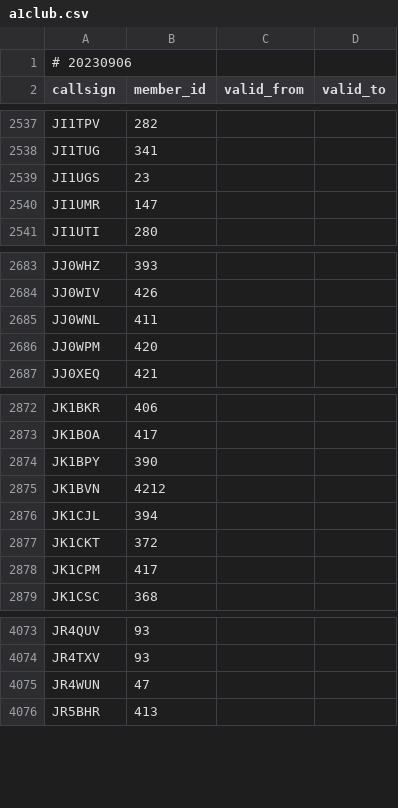
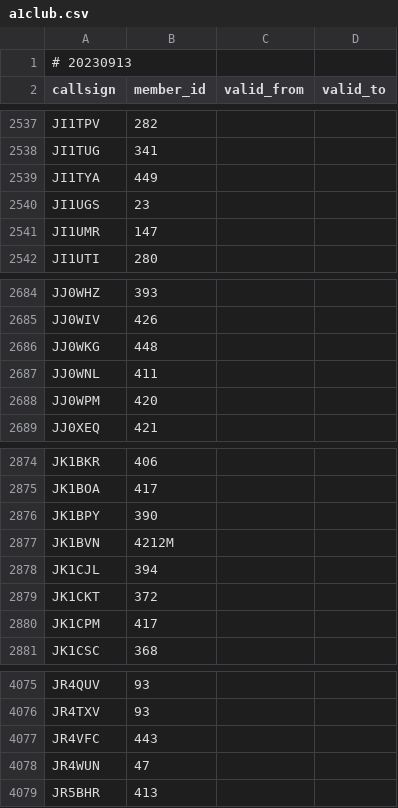
Before and after one commit to foldynl/hamradio-membeship-lists, a CSV file: lists/a1club.csv, drawn as a sheet; only a part is shown, gaps mark what is left out.

```diff
--- a/lists/a1club.csv
+++ b/lists/a1club.csv
@@ -1,2 +1,2 @@
-# 20230906
+# 20230913
 callsign,member_id,valid_from,valid_to
@@ -2538,2 +2538,3 @@ JI1TPV,282,,
 JI1TUG,341,,
+JI1TYA,449,,
 JI1UGS,23,,
@@ -2684,2 +2685,3 @@ JJ0WHZ,393,,
 JJ0WIV,426,,
+JJ0WKG,448,,
 JJ0WNL,411,,
@@ -2874,3 +2876,3 @@ JK1BOA,417,,
 JK1BPY,390,,
-JK1BVN,4212,,
+JK1BVN,4212M,,
 JK1CJL,394,,
@@ -4074,2 +4076,3 @@ JR4QUV,93,,
 JR4TXV,93,,
+JR4VFC,443,,
 JR4WUN,47,,
```
Also changed, not shown: lists/cwops.csv, lists/ecwarc.csv, 18 other files.
